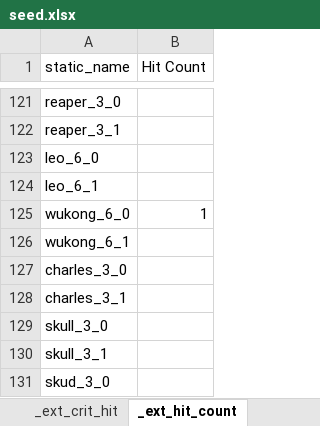
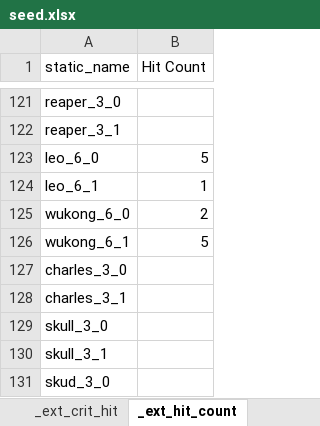
Before and after one commit to gbudiman/skdb, an Excel workbook: db/seed.xlsx, sheet _ext_hit_count, drawn as a sheet; only a part is shown, gaps mark what is left out; values as stored, in another font and other column widths than the file's, no borders; the diff names each change by its address in the sheet, - before the commit and + after, or states it on an @@ line.

Commit message:
Integrated hit/crit count into database. Pending integration into view.

```diff
--- a/db/seed.xlsx (sheet _ext_hit_count)
+++ b/db/seed.xlsx (sheet _ext_hit_count)
-B123 (Hit Count): (empty)
+B123 (Hit Count): 5
-B124 (Hit Count): (empty)
+B124 (Hit Count): 1
-B125 (Hit Count): 1
+B125 (Hit Count): 2
-B126 (Hit Count): (empty)
+B126 (Hit Count): 5
```
Also changed, not shown: sheet skills, 4 other files.
